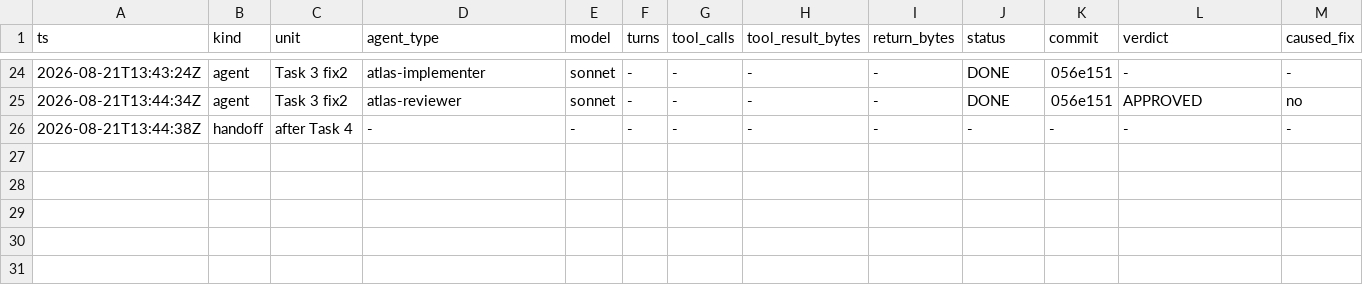
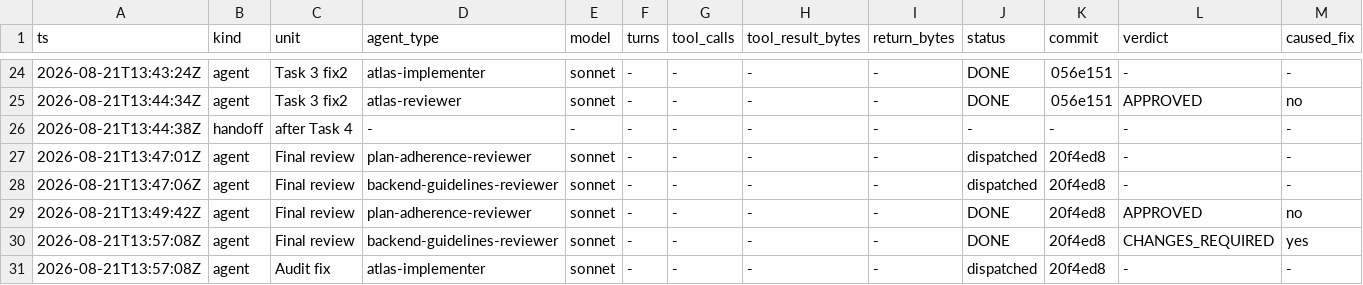
Before and after one commit to Chronicle20/atlas, a TSV file: docs/tasks/task-259-mob-skill-aoe-targeting/agent-ledger.tsv, drawn as a sheet; only a part is shown, gaps mark what is left out; rows hold the shown columns only; the diff names each change by its address in the sheet, - before the commit and + after, or states it on an @@ line.

```diff
--- a/docs/tasks/task-259-mob-skill-aoe-targeting/agent-ledger.tsv
+++ b/docs/tasks/task-259-mob-skill-aoe-targeting/agent-ledger.tsv
+row 27: 2026-08-21T13:47:01Z | agent | Final review | plan-adherence-reviewer | sonnet | - | - | - | - | dispatched | 20f4ed8 | - | -
+row 28: 2026-08-21T13:47:06Z | agent | Final review | backend-guidelines-reviewer | sonnet | - | - | - | - | dispatched | 20f4ed8 | - | -
+row 29: 2026-08-21T13:49:42Z | agent | Final review | plan-adherence-reviewer | sonnet | - | - | - | - | DONE | 20f4ed8 | APPROVED | no
+row 30: 2026-08-21T13:57:08Z | agent | Final review | backend-guidelines-reviewer | sonnet | - | - | - | - | DONE | 20f4ed8 | CHANGES_REQUIRED | yes
+row 31: 2026-08-21T13:57:08Z | agent | Audit fix | atlas-implementer | sonnet | - | - | - | - | dispatched | 20f4ed8 | - | -
```
Also changed, not shown: 3 other files.
